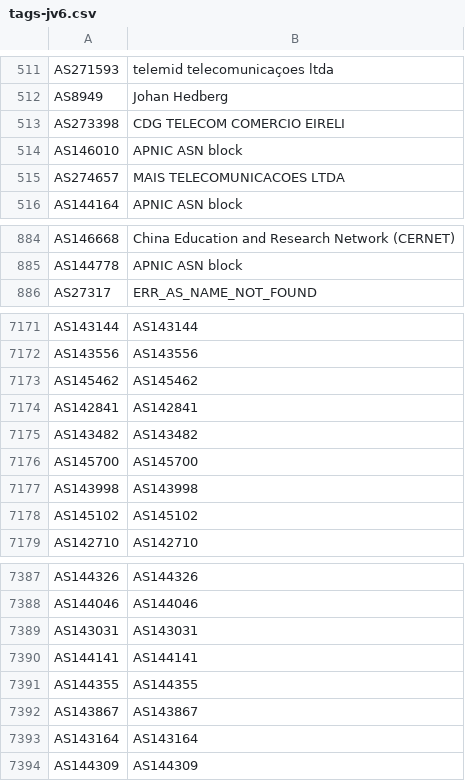
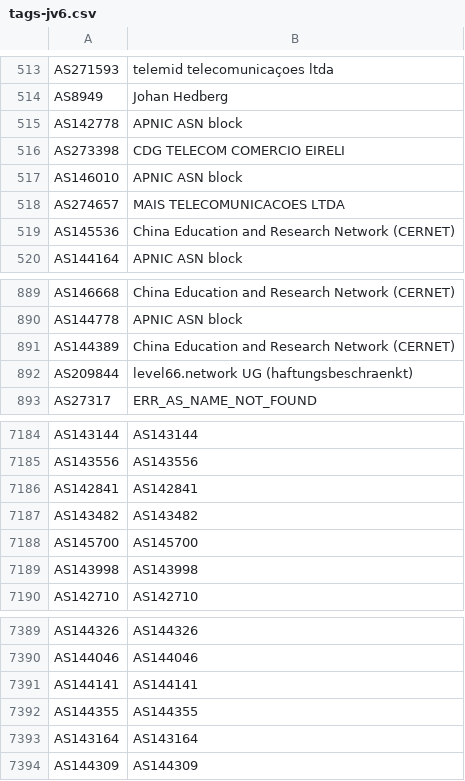
Before and after one commit to Alice39s/BGP.Tools-OpenDB, a CSV file: tags/jv6/tags-jv6.csv, drawn as a sheet; only a part is shown, gaps mark what is left out; the diff covers the shown part only.

```diff
--- a/tags/jv6/tags-jv6.csv
+++ b/tags/jv6/tags-jv6.csv
@@ -512,2 +514,3 @@ AS271593,telemid telecomunicaçoes ltda
 AS8949,Johan Hedberg
+AS142778,APNIC ASN block
 AS273398,CDG TELECOM COMERCIO EIRELI
@@ -515,2 +518,3 @@ AS146010,APNIC ASN block
 AS274657,MAIS TELECOMUNICACOES LTDA
+AS145536,China Education and Research Network (CERNET)
 AS144164,APNIC ASN block
@@ -885,2 +890,4 @@ AS146668,China Education and Research Network (CERNET)
 AS144778,APNIC ASN block
+AS144389,China Education and Research Network (CERNET)
+AS209844,level66.network UG (haftungsbeschraenkt)
 AS27317,ERR_AS_NAME_NOT_FOUND
@@ -7172,3 +7185,2 @@ AS143144,AS143144
 AS143556,AS143556
-AS145462,AS145462
 AS142841,AS142841
@@ -7177,3 +7189,2 @@ AS145700,AS145700
 AS143998,AS143998
-AS145102,AS145102
 AS142710,AS142710
@@ -7388,6 +7390,4 @@ AS144326,AS144326
 AS144046,AS144046
-AS143031,AS143031
 AS144141,AS144141
 AS144355,AS144355
-AS143867,AS143867
 AS143164,AS143164
```
Also changed, not shown: 18 added rows, 16 removed rows, 27 moved rows and 1 edited cell elsewhere in this file, tags/a10k/tags-a10k.csv, tags/anycast/tags-anycast.csv, 34 other files.
